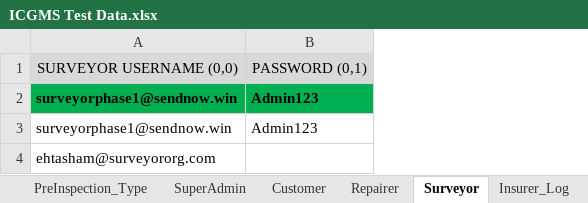
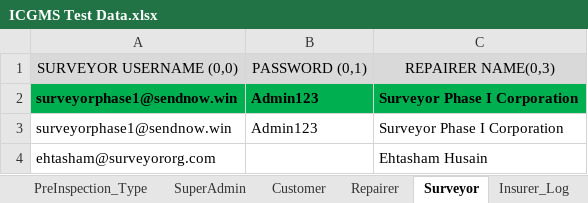
Before and after one commit to parth10011/PythonICGMSAuto, an Excel workbook: Test Data/ICGMS Test Data.xlsx, sheet Surveyor, drawn as a sheet; values as stored, in another font and other column widths than the file's, no borders; the diff names each change by its address in the sheet, - before the commit and + after, or states it on an @@ line.

```diff
--- a/Test Data/ICGMS Test Data.xlsx (sheet Surveyor)
+++ b/Test Data/ICGMS Test Data.xlsx (sheet Surveyor)
+column C, rows 1-4: REPAIRER NAME(0,3) | Surveyor Phase I Corporation | Surveyor Phase I Corporation | Ehtasham Husain
```
Also changed, not shown: sheet Repairer, sheet Customer.
